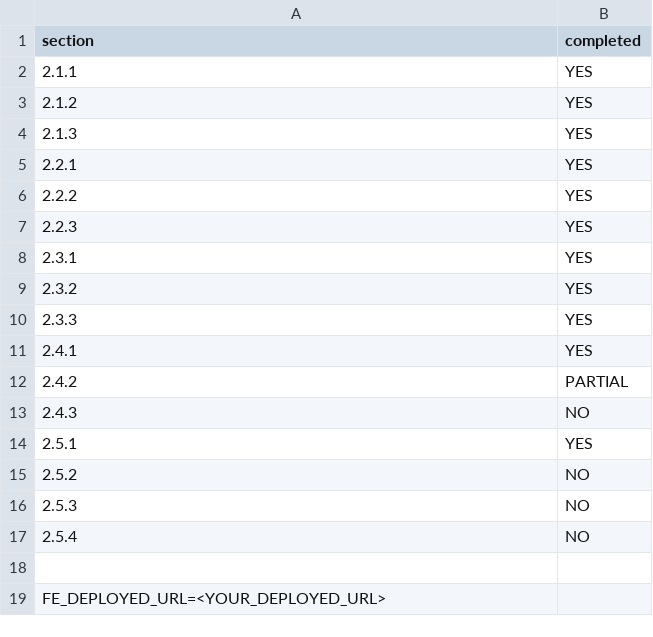
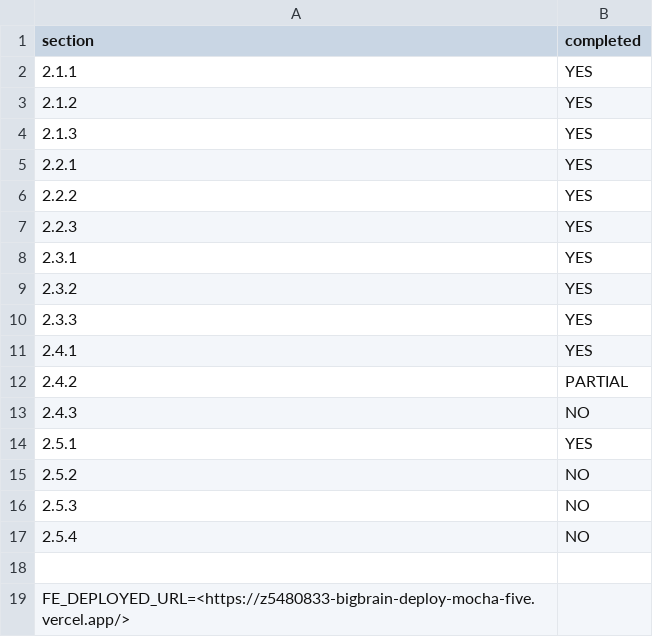
Before and after one commit to jsw340i/bigbrain-deploy, a CSV file: progress.csv, drawn as a sheet.

Commit message:
added url

```diff
--- a/progress.csv
+++ b/progress.csv
@@ -18,2 +18,2 @@ section,completed
 
-FE_DEPLOYED_URL=<YOUR_DEPLOYED_URL>
+FE_DEPLOYED_URL=<https://z5480833-bigbrain-deploy-mocha-five.vercel.app/>
```
